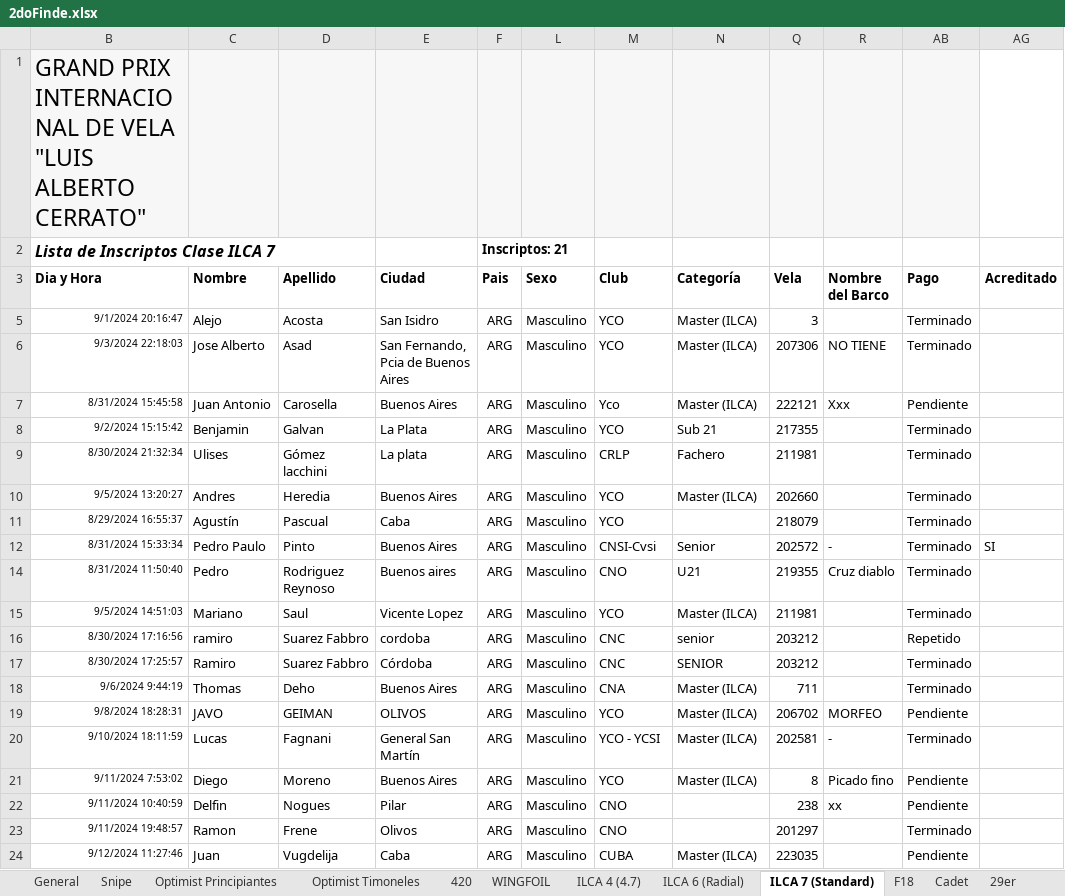
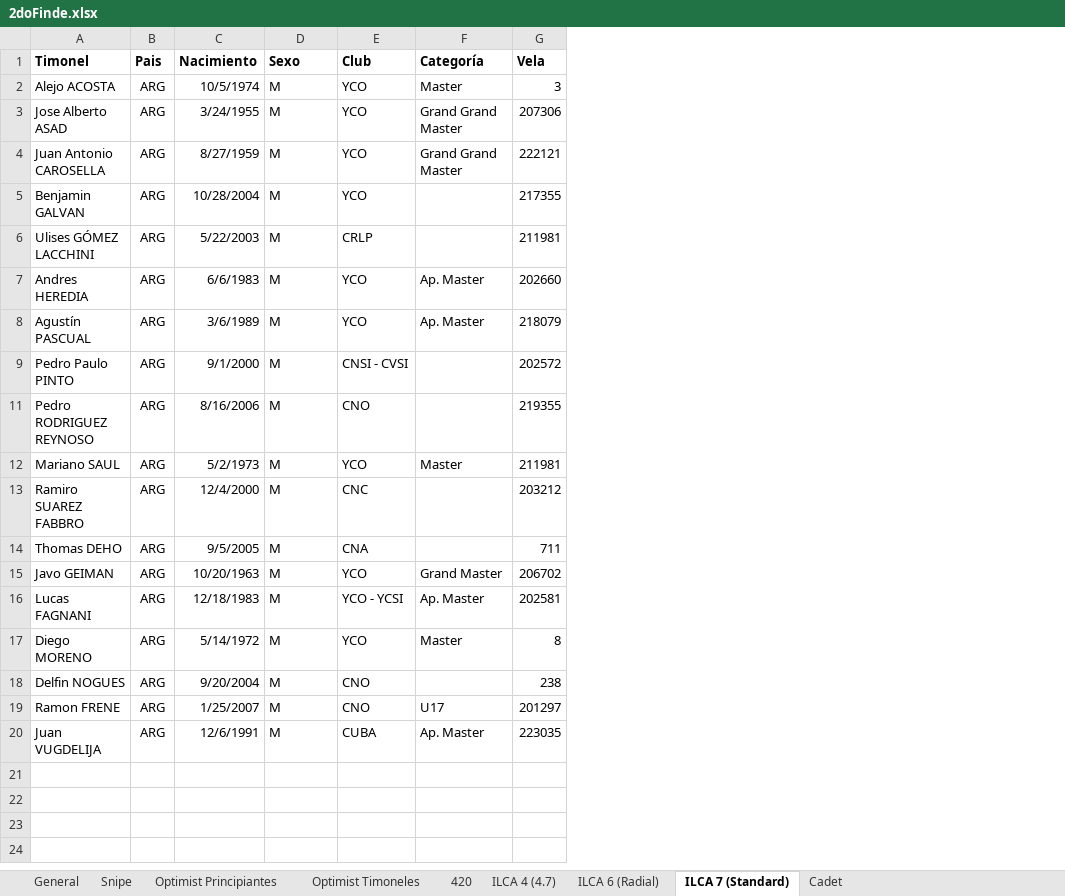
Before and after one commit to nicloshub/CERRATO2024, an Excel workbook: Docs/2doFinde.xlsx, sheet ILCA 7 (Standard), drawn as a sheet; values as stored, in another font and other column widths than the file's, no borders; charts and pictures and conditional formats not drawn; removed rows and columns are numbered as before the commit, all else as after; the diff names each change by its address in the sheet, - before the commit and + after, or states it on an @@ line.

```diff
--- a/Docs/2doFinde.xlsx (sheet ILCA 7 (Standard))
+++ b/Docs/2doFinde.xlsx (sheet ILCA 7 (Standard))
-sheet tab: WINGFOIL
-sheet tab: F18
-sheet tab: 29er
-column B (Dia y Hora), rows 5-16: 9/1/2024 20:16:47 | 9/3/2024 22:18:03 | 8/31/2024 15:45:58 | 9/2/2024 15:15:42 | 8/30/2024 21:32:34 | 9/5/2024 13:20:27 | 8/29/2024 16:55:37 | 8/31/2024 15:33:34 | 8/31/2024 11:50:40 | 9/5/2024 14:51:03 | 8/30/2024 17:16:56; rows 18-24: 9/6/2024 9:44:19 | 9/8/2024 18:28:31 | 9/10/2024 18:11:59 | 9/11/2024 7:53:02 | 9/11/2024 10:40:59 | 9/11/2024 19:48:57 | 9/12/2024 11:27:46
-column C (Nombre), rows 5-16: Alejo | Jose Alberto | Juan Antonio | Benjamin | Ulises | Andres | Agustín | Pedro Paulo | Pedro | Mariano | ramiro; rows 18-24: Thomas | JAVO | Lucas | Diego | Delfin | Ramon | Juan
-column D (Apellido), rows 5-16: Acosta | Asad | Carosella | Galvan | Gómez lacchini | Heredia | Pascual | Pinto | Rodriguez Reynoso | Saul | Suarez Fabbro; rows 18-24: Deho | GEIMAN | Fagnani | Moreno | Nogues | Frene | Vugdelija
-column E (Ciudad), rows 5-16: San Isidro | San Fernando, Pcia de Buenos Aires | Buenos Aires | La Plata | La plata | Buenos Aires | Caba | Buenos Aires | Buenos aires | Vicente Lopez | cordoba; rows 18-24: Buenos Aires | OLIVOS | General San Martín | Buenos Aires | Pilar | Olivos | Caba
@@ column A (Timonel) unhidden, rows 2-20: Alejo ACOSTA | Jose Alberto ASAD | Juan Antonio CAROSELLA | Benjamin GALVAN | Ulises GÓMEZ LACCHINI | Andres HEREDIA | Agustín PASCUAL | Pedro Paulo PINTO | Pedro RODRIGUEZ REYNOSO | Mariano SAUL | Ramiro SUAREZ FABBRO | Thomas DEHO | Javo GEIMAN | Lucas FAGNANI | Diego MORENO | Delfin NOGUES | Ramon FRENE | Juan VUGDELIJA @@
+column C (Nacimiento), rows 2-20: 10/5/1974 | 3/24/1955 | 8/27/1959 | 10/28/2004 | 5/22/2003 | 6/6/1983 | 3/6/1989 | 9/1/2000 | 8/16/2006 | 5/2/1973 | 12/4/2000 | 9/5/2005 | 10/20/1963 | 12/18/1983 | 5/14/1972 | 9/20/2004 | 1/25/2007 | 12/6/1991
-column R (Nombre del Barco), rows 6-14: NO TIENE | Xxx |  |  |  |  | - | Cruz diablo; rows 19-22: MORFEO | - | Picado fino | xx
-column AB (Pago), rows 5-16: Terminado | Terminado | Pendiente | Terminado | Terminado | Terminado | Terminado | Terminado | Terminado | Terminado | Repetido; rows 18-24: Terminado | Pendiente | Terminado | Pendiente | Pendiente | Terminado | Pendiente
-column AG (Acreditado), row 12: SI
-row 1: GRAND PRIX INTERNACIONAL DE VELA "LUIS ALBERTO CERRATO"
-row 2: Lista de Inscriptos Clase ILCA 7 |  |  |  | Inscriptos: 21
-D2:D9 (Sexo): Masculino
+D2:D9 (Sexo): M
-F2 (Categoría): Master (ILCA)
+F2 (Categoría): Master
-F3:F4 (Categoría): Master (ILCA)
+F3:F4 (Categoría): Grand Grand Master
-E4 (Club): Yco
+E4 (Club): YCO
-F5 (Categoría): Sub 21
+F5 (Categoría): (empty)
-F6 (Categoría): Fachero
+F6 (Categoría): (empty)
-F7 (Categoría): Master (ILCA)
+F7 (Categoría): Ap. Master
-F8 (Categoría): (empty)
+F8 (Categoría): Ap. Master
-E9 (Club): CNSI-Cvsi
+E9 (Club): CNSI - CVSI
-F9 (Categoría): Senior
+F9 (Categoría): (empty)
-D11:D13 (Sexo): Masculino
+D11:D13 (Sexo): M
-F11 (Categoría): U21
+F11 (Categoría): (empty)
-F12 (Categoría): Master (ILCA)
+F12 (Categoría): Master
-F13 (Categoría): senior
+F13 (Categoría): (empty)
-row 17: 8/30/2024 17:25:57 | Ramiro | Suarez Fabbro | Córdoba | ARG | Masculino | CNC | SENIOR | 203212 |  | Terminado
-D14:D20 (Sexo): Masculino
+D14:D20 (Sexo): M
-F14 (Categoría): Master (ILCA)
+F14 (Categoría): (empty)
-F15 (Categoría): Master (ILCA)
+F15 (Categoría): Grand Master
-F16 (Categoría): Master (ILCA)
+F16 (Categoría): Ap. Master
-F17 (Categoría): Master (ILCA)
+F17 (Categoría): Master
-F19 (Categoría): (empty)
+F19 (Categoría): U17
-F20 (Categoría): Master (ILCA)
+F20 (Categoría): Ap. Master
```
Also changed, not shown: sheet Optimist Timoneles, sheet Optimist Principiantes, sheet 420, sheet ILCA 6 (Radial), sheet General, sheet ILCA 4 (4.7), 2 more sheets, other sheet tabs, formulas that keep their value, hidden cells, charts or pictures, 18 other files.
